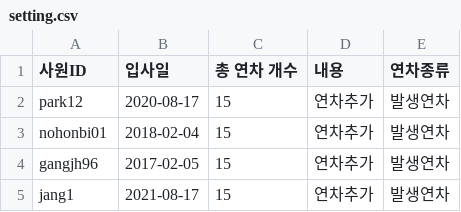
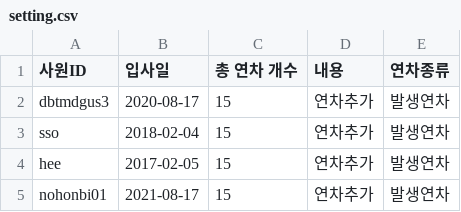
Before and after one commit to j1eune/SharetheVision, a CSV file: SharetheVision/src/main/webapp/resources/leaveSetting/setting.csv, drawn as a sheet.

```diff
--- a/SharetheVision/src/main/webapp/resources/leaveSetting/setting.csv
+++ b/SharetheVision/src/main/webapp/resources/leaveSetting/setting.csv
@@ -1,5 +1,5 @@
 사원ID, 입사일, 총 연차 개수,내용,연차종류
-park12,2020-08-17,15,연차추가,발생연차
-nohonbi01,2018-02-04,15,연차추가,발생연차
-gangjh96,2017-02-05,15,연차추가,발생연차
-jang1,2021-08-17,15,연차추가,발생연차
+dbtmdgus3,2020-08-17,15,연차추가,발생연차
+sso,2018-02-04,15,연차추가,발생연차
+hee,2017-02-05,15,연차추가,발생연차
+nohonbi01,2021-08-17,15,연차추가,발생연차
```
Also changed, not shown: 7 other files.
